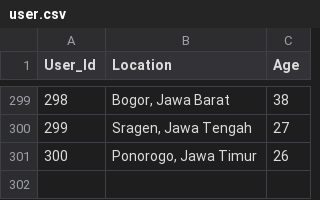
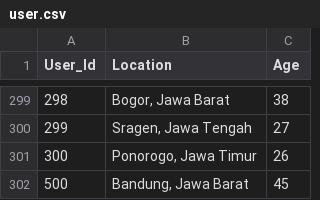
Before and after one commit to halowisata/ViVe-Machine-Learning-Flask, a CSV file: datasets/raw/user.csv, drawn as a sheet; only a part is shown, gaps mark what is left out; the diff names each change by its address in the sheet, - before the commit and + after, or states it on an @@ line.

Commit message:
implement create_user

```diff
--- a/datasets/raw/user.csv
+++ b/datasets/raw/user.csv
+row 302: 500 | Bandung, Jawa Barat | 45
```
Also changed, not shown: 5 other files.
